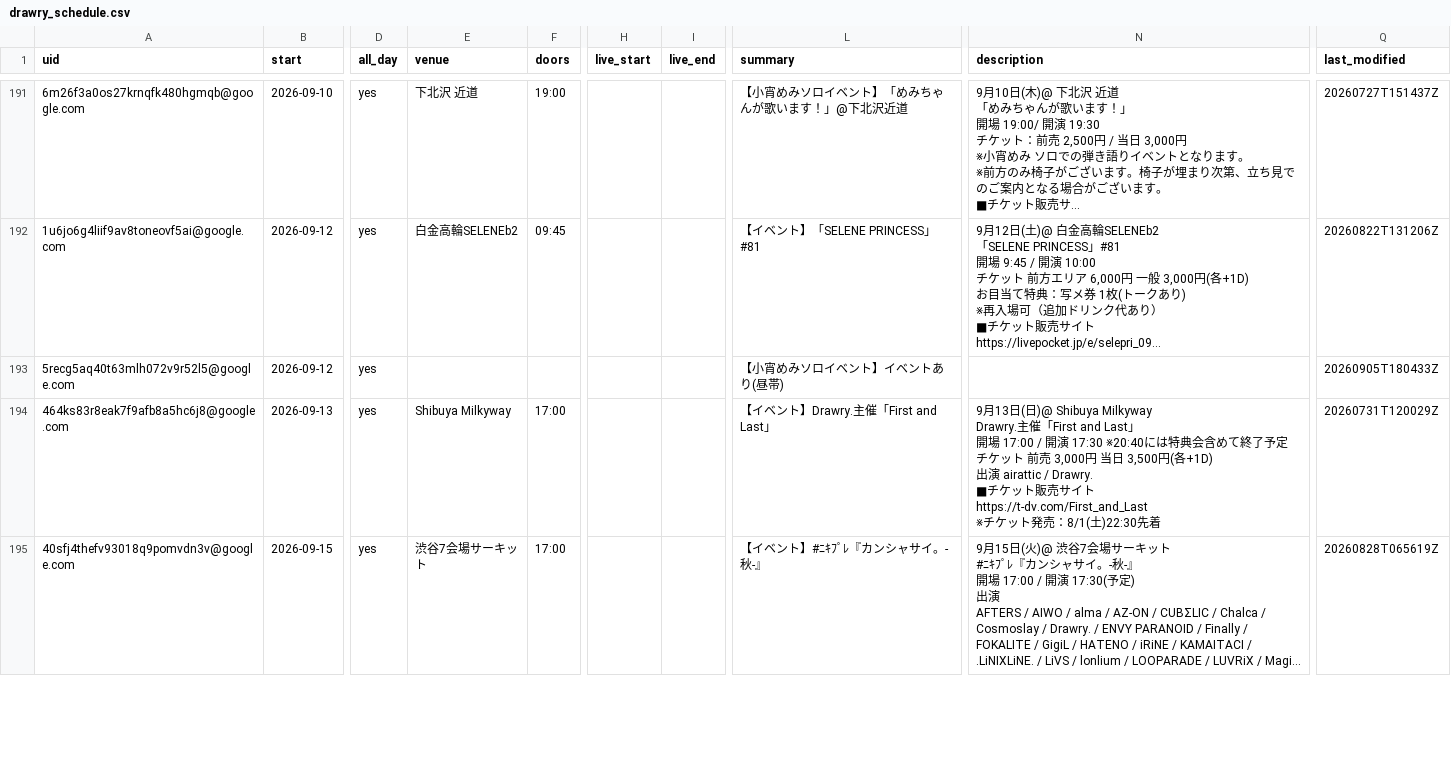
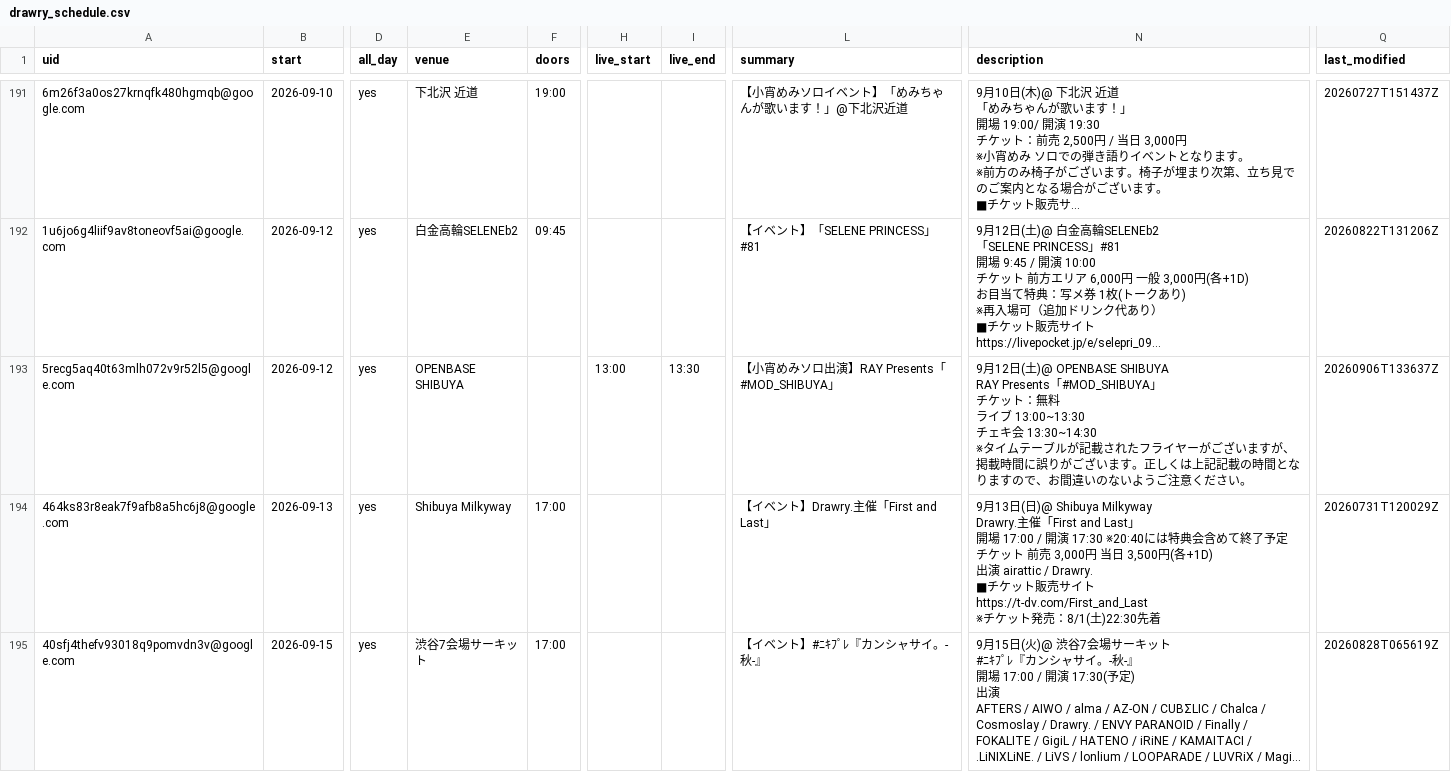
Before and after one commit to ganbaramen/drawrydb, a CSV file: data/generated/drawry_schedule.csv, drawn as a sheet; only a part is shown, gaps mark what is left out; long unchanged cells end in …; ↵ is a line break in a cell; the diff names each change by its address in the sheet, - before the commit and + after, or states it on an @@ line.

```diff
--- a/data/generated/drawry_schedule.csv
+++ b/data/generated/drawry_schedule.csv
-E193 (venue): (empty)
+E193 (venue): OPENBASE SHIBUYA
-H193 (live_start): (empty)
+H193 (live_start): 13:00
-I193 (live_end): (empty)
+I193 (live_end): 13:30
-L193 (summary): 【小宵めみソロイベント】イベントあり(昼帯)
+L193 (summary): 【小宵めみソロ出演】RAY Presents「#MOD_SHIBUYA」
-N193 (description): (empty)
+N193 (description): 9月12日(土)@ OPENBASE SHIBUYA ↵ RAY Presents「#MOD_SHIBUYA」 ↵ チケット：無料 ↵ ライブ 13:00~13:30 ↵ チェキ会 13:30~14:30 ↵ ※タイムテーブルが記載されたフライヤーがございますが、掲載時間に誤りがございます。正しくは上記記載の時間となりますので、お間違いのないようご注意ください。
-Q193 (last_modified): 20260905T180433Z
+Q193 (last_modified): 20260906T133637Z
```
Also changed, not shown: 1 other file.
